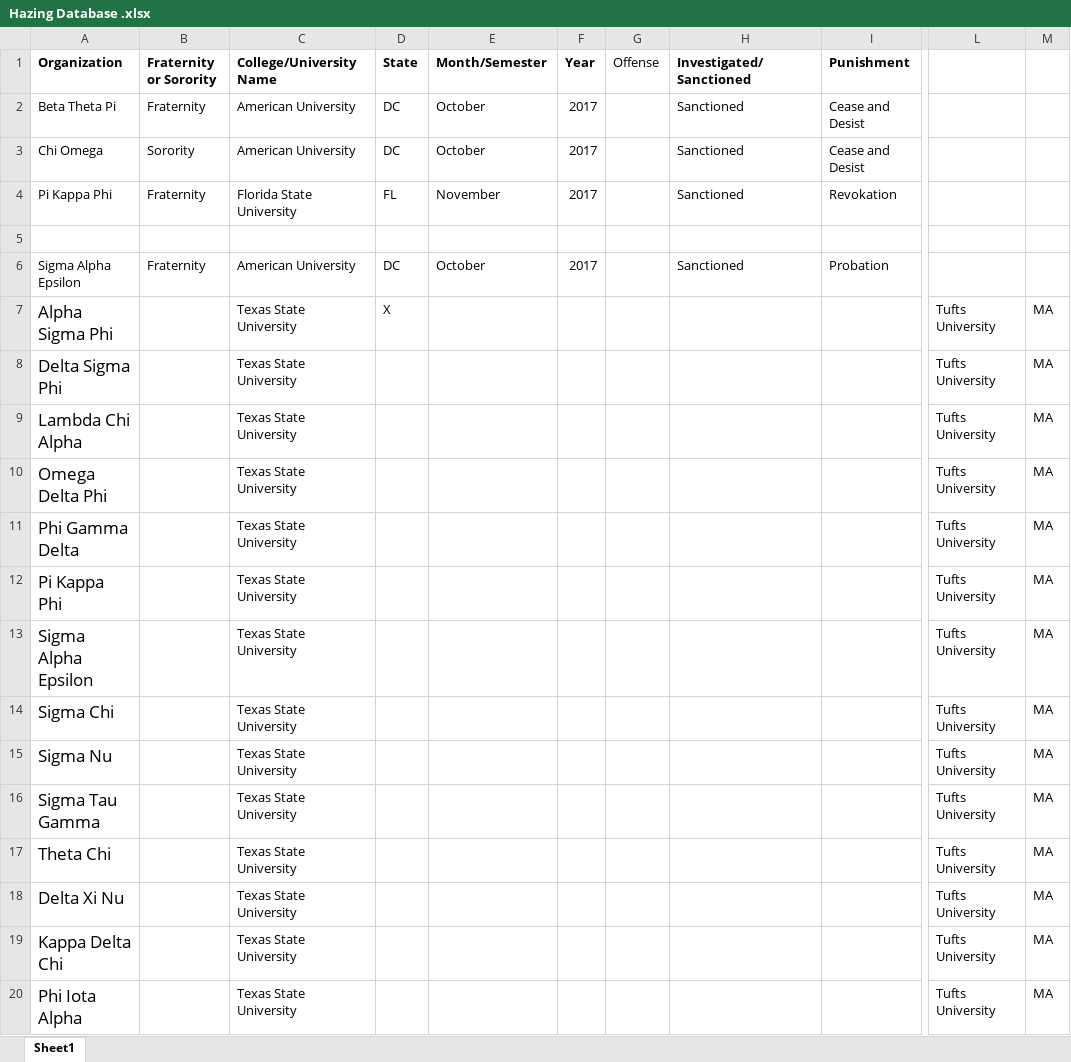
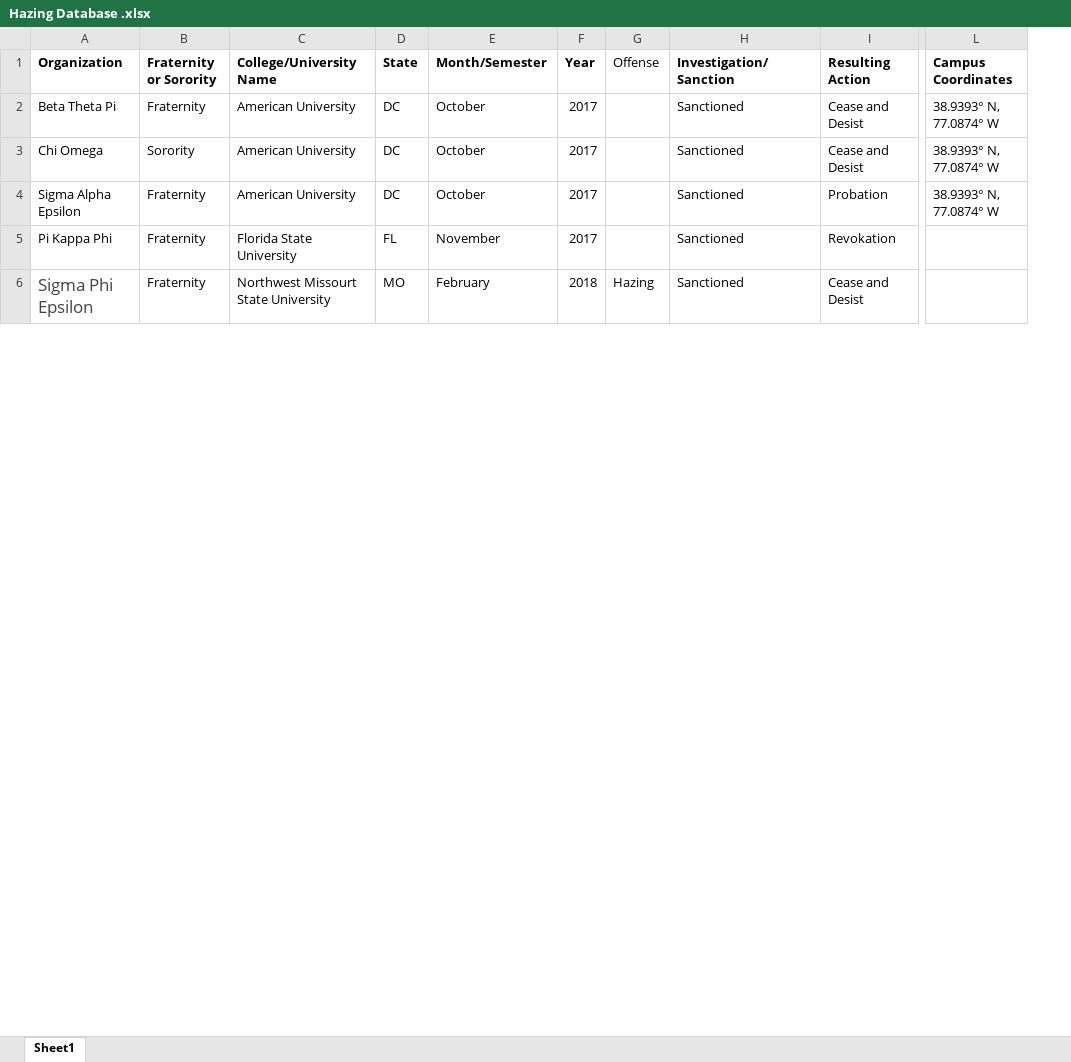
Before and after one commit to jordanbarth/hazinggreeklife, an Excel workbook: Hazing Database .xlsx, sheet Sheet1, drawn as a sheet; only a part is shown, gaps mark what is left out; values as stored, in another font and other column widths than the file's, no borders; removed rows and columns are numbered as before the commit, all else as after; rows hold the shown columns only; the diff covers the shown part only; the diff names each change by its address in the sheet, - before the commit and + after, or states it on an @@ line.

```diff
--- a/Hazing Database .xlsx (sheet Sheet1)
+++ b/Hazing Database .xlsx (sheet Sheet1)
-column H (Investigated/Sanctioned), rows 2-4: all Sanctioned
-column I (Punishment), rows 2-4: Cease and Desist | Cease and Desist | Revokation
+column H (Investigation/Sanction), rows 2-3: Sanctioned | Sanctioned; rows 5-6: Sanctioned | Sanctioned
+column I (Resulting Action), rows 2-3: Cease and Desist | Cease and Desist; rows 5-6: Revokation | Cease and Desist
-column L, empty
-column M, empty
+column L (Campus Coordinates), rows 2-3: 38.9393° N, 77.0874° W | 38.9393° N, 77.0874° W
@@ row 6 moved to row 4: Sigma Alpha Epsilon @@
-row 6: (empty)
+row 6: Sigma Phi Epsilon | Fraternity | Northwest Missourt State University | MO | February | 2018 | Hazing | Sanctioned | Cease and Desist
-row 7: Alpha Sigma Phi |  | Texas State University | X |  |  |  |  |  | Tufts University | MA
-row 8: Delta Sigma Phi |  | Texas State University |  |  |  |  |  |  | Tufts University | MA
-row 9: Lambda Chi Alpha |  | Texas State University |  |  |  |  |  |  | Tufts University | MA
-row 10: Omega Delta Phi |  | Texas State University |  |  |  |  |  |  | Tufts University | MA
-row 11: Phi Gamma Delta |  | Texas State University |  |  |  |  |  |  | Tufts University | MA
-row 12: Pi Kappa Phi |  | Texas State University |  |  |  |  |  |  | Tufts University | MA
-row 13: Sigma Alpha Epsilon |  | Texas State University |  |  |  |  |  |  | Tufts University | MA
-row 14: Sigma Chi |  | Texas State University |  |  |  |  |  |  | Tufts University | MA
-row 15: Sigma Nu |  | Texas State University |  |  |  |  |  |  | Tufts University | MA
-row 16: Sigma Tau Gamma |  | Texas State University |  |  |  |  |  |  | Tufts University | MA
-row 17: Theta Chi |  | Texas State University |  |  |  |  |  |  | Tufts University | MA
-row 18: Delta Xi Nu |  | Texas State University |  |  |  |  |  |  | Tufts University | MA
-row 19: Kappa Delta Chi |  | Texas State University |  |  |  |  |  |  | Tufts University | MA
-row 20: Phi Iota Alpha |  | Texas State University |  |  |  |  |  |  | Tufts University | MA
```
Also changed, not shown: 33 added rows, 20 removed rows and 558 edited cells elsewhere in this sheet, 4 other files.
